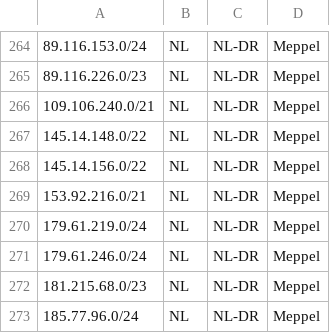
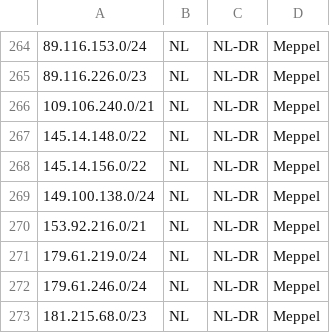
Before and after one commit to hostinger/geofeed, a CSV file: geofeed.csv, drawn as a sheet; only a part is shown, gaps mark what is left out; the shorter side is filled out with more unchanged rows; the diff names each change by its address in the sheet, - before the commit and + after, or states it on an @@ line.

Commit message:
Update geofeed.csv

```diff
--- a/geofeed.csv
+++ b/geofeed.csv
+row 269: 149.100.138.0/24 | NL | NL-DR | Meppel
```
